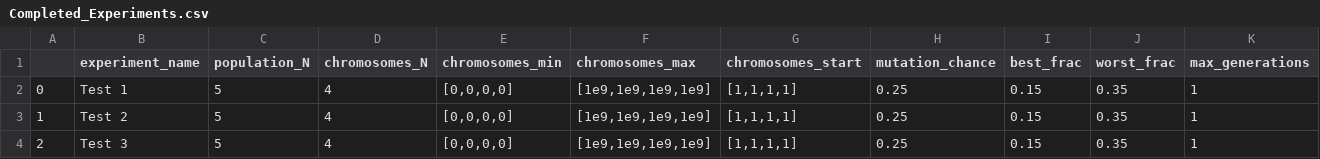
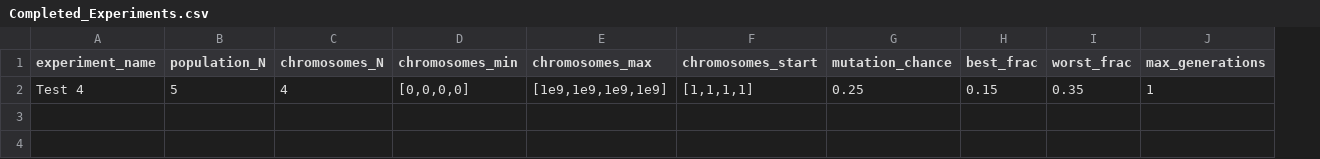
Before and after one commit to CaiWilliams/Experiment-Status, a CSV file: Completed_Experiments.csv, drawn as a sheet; only a part is shown; removed rows and columns are numbered as before the commit, all else as after; rows hold the shown columns only; the diff names each change by its address in the sheet, - before the commit and + after, or states it on an @@ line.

Commit message:
Experiment complete it 0.03 hrs

```diff
--- a/Completed_Experiments.csv
+++ b/Completed_Experiments.csv
-column A, row 2: 0
-A2 (experiment_name): Test 1
+A2 (experiment_name): Test 4
-row 3: 1 | Test 2 | 5 | 4 | [0,0,0,0] | [1e9,1e9,1e9,1e9] | [1,1,1,1] | 0.25 | 0.15 | 0.35 | 1
-row 4: 2 | Test 3 | 5 | 4 | [0,0,0,0] | [1e9,1e9,1e9,1e9] | [1,1,1,1] | 0.25 | 0.15 | 0.35 | 1
```
Also changed, not shown: Queued_Experiments.csv, 6 other files.
